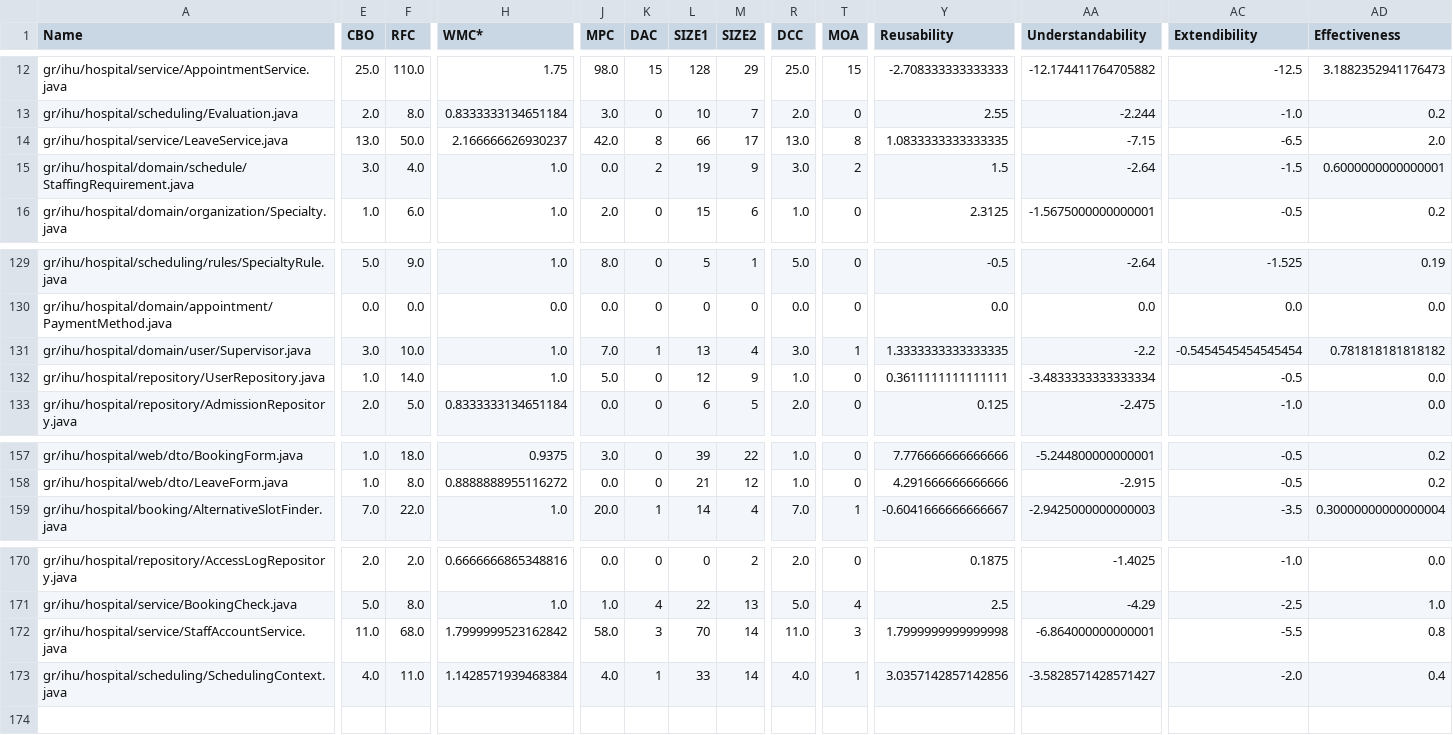
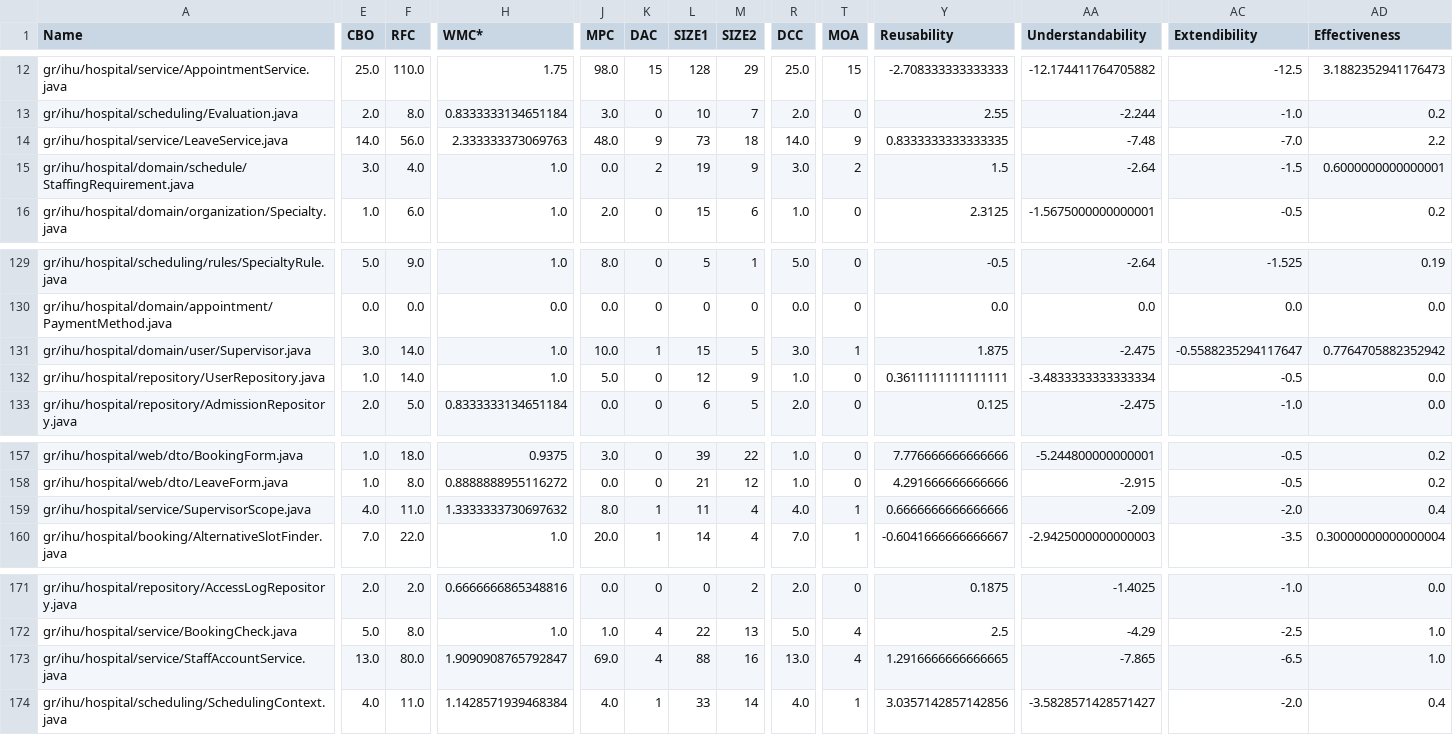
Before and after one commit to giorgos-ioannidis/hospital-system, a CSV file: docs/metrics/official/metrics.csv, drawn as a sheet; only a part is shown, gaps mark what is left out; addresses are those after the commit; rows hold the shown columns only; the diff covers the shown part only; the diff names each change by its address in the sheet, - before the commit and + after, or states it on an @@ line.

```diff
--- a/docs/metrics/official/metrics.csv
+++ b/docs/metrics/official/metrics.csv
-E14 (CBO): 13.0
+E14 (CBO): 14.0
-F14 (RFC): 50.0
+F14 (RFC): 56.0
-H14 (WMC*): 2.166666626930237
+H14 (WMC*): 2.333333373069763
-J14 (MPC): 42.0
+J14 (MPC): 48.0
-K14 (DAC): 8
+K14 (DAC): 9
-L14 (SIZE1): 66
+L14 (SIZE1): 73
-M14 (SIZE2): 17
+M14 (SIZE2): 18
-R14 (DCC): 13.0
+R14 (DCC): 14.0
-T14 (MOA): 8
+T14 (MOA): 9
-Y14 (Reusability): 1.0833333333333335
+Y14 (Reusability): 0.8333333333333335
-AA14 (Understandability): -7.15
+AA14 (Understandability): -7.48
-AC14 (Extendibility): -6.5
+AC14 (Extendibility): -7.0
-AD14 (Effectiveness): 2.0
+AD14 (Effectiveness): 2.2
-F131 (RFC): 10.0
+F131 (RFC): 14.0
-J131 (MPC): 7.0
+J131 (MPC): 10.0
-L131 (SIZE1): 13
+L131 (SIZE1): 15
-M131 (SIZE2): 4
+M131 (SIZE2): 5
-Y131 (Reusability): 1.3333333333333335
+Y131 (Reusability): 1.875
-AA131 (Understandability): -2.2
+AA131 (Understandability): -2.475
-AC131 (Extendibility): -0.5454545454545454
+AC131 (Extendibility): -0.5588235294117647
-AD131 (Effectiveness): 0.781818181818182
+AD131 (Effectiveness): 0.7764705882352942
+row 159: gr/ihu/hospital/service/SupervisorScope.java | 4.0 | 11.0 | 1.3333333730697632 | 8.0 | 1 | 11 | 4 | 4.0 | 1 | 0.6666666666666666 | -2.09 | -2.0 | 0.4
-E173 (CBO): 11.0
+E173 (CBO): 13.0
-F173 (RFC): 68.0
+F173 (RFC): 80.0
-H173 (WMC*): 1.7999999523162842
+H173 (WMC*): 1.9090908765792847
-J173 (MPC): 58.0
+J173 (MPC): 69.0
-K173 (DAC): 3
+K173 (DAC): 4
-L173 (SIZE1): 70
+L173 (SIZE1): 88
-M173 (SIZE2): 14
+M173 (SIZE2): 16
-R173 (DCC): 11.0
+R173 (DCC): 13.0
-T173 (MOA): 3
+T173 (MOA): 4
-Y173 (Reusability): 1.7999999999999998
+Y173 (Reusability): 1.2916666666666665
-AA173 (Understandability): -6.864000000000001
+AA173 (Understandability): -7.865
-AC173 (Extendibility): -5.5
+AC173 (Extendibility): -6.5
-AD173 (Effectiveness): 0.8
+AD173 (Effectiveness): 1.0
```
Also changed, not shown: 31 edited cells elsewhere in this file, docs/metrics/official/summary.csv, 2 other files.
